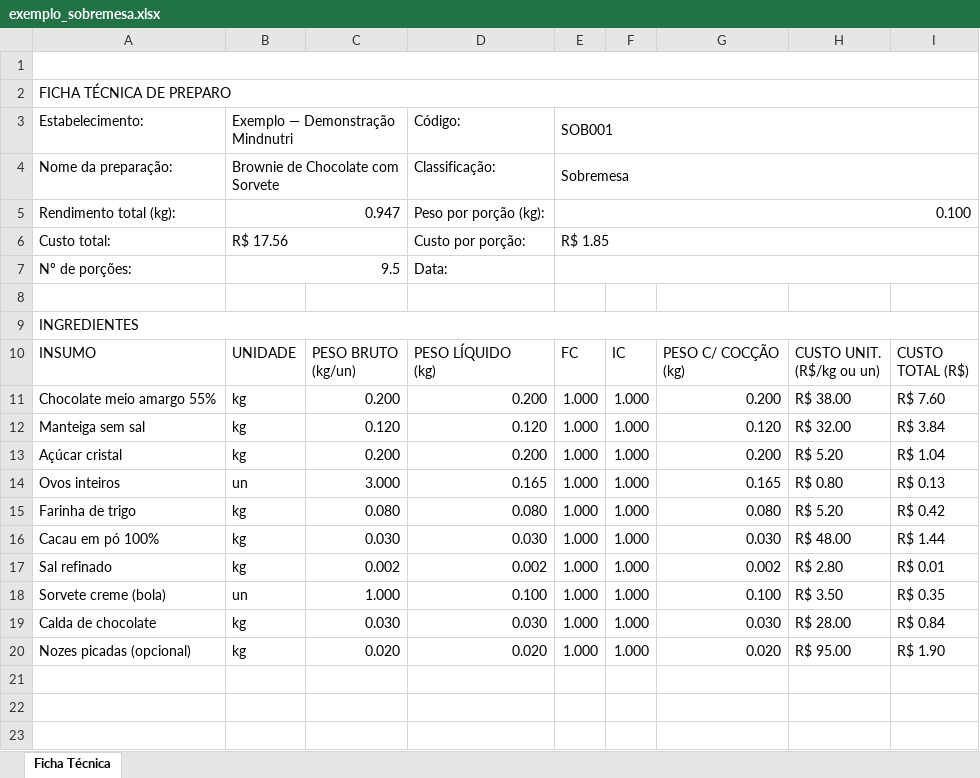
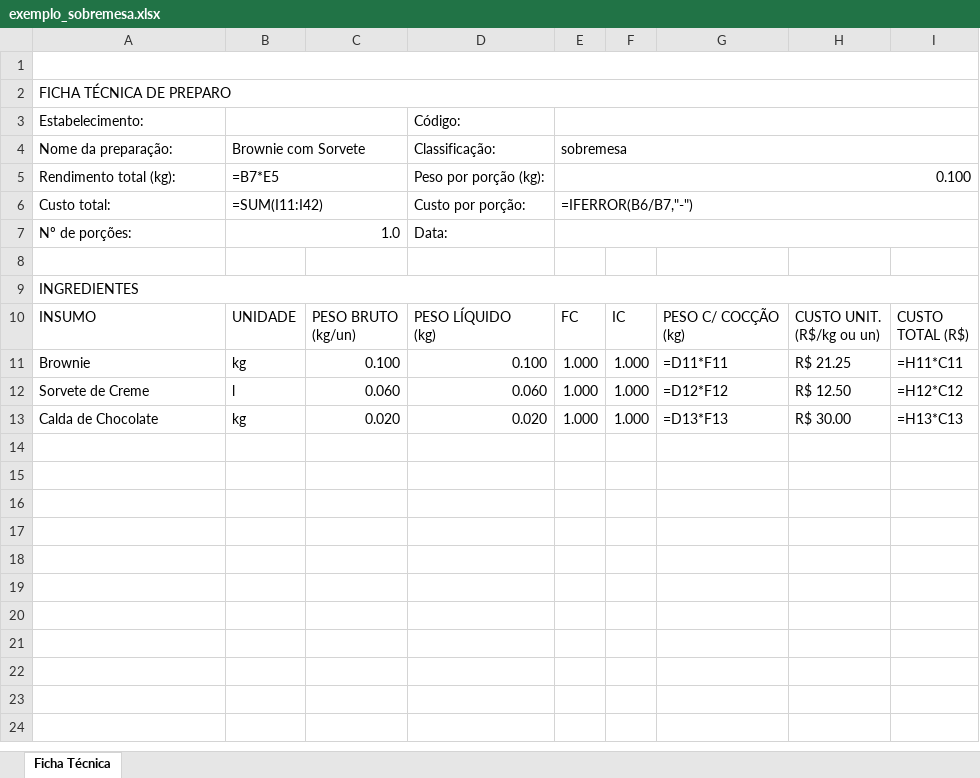
Before and after one commit to GRUPOMINDHUB/MINDNUTRI, an Excel workbook: mindnutri_painel/exemplos/exemplo_sobremesa.xlsx, sheet Ficha Técnica, drawn as a sheet; only a part is shown; the shorter side is filled out with more unchanged rows; values as stored, in another font and other column widths than the file's, no cell formats; formulas without a stored value are shown as written; charts and pictures not drawn; removed rows and columns are numbered as before the commit, all else as after; the diff covers the shown part only; the diff names each change by its address in the sheet, - before the commit and + after, or states it on an @@ line.

```diff
--- a/mindnutri_painel/exemplos/exemplo_sobremesa.xlsx (sheet Ficha Técnica)
+++ b/mindnutri_painel/exemplos/exemplo_sobremesa.xlsx (sheet Ficha Técnica)
-B3: Exemplo — Demonstração Mindnutri
+B3: (empty)
-E3: SOB001
+E3: (empty)
-B4: Brownie de Chocolate com Sorvete
+B4: Brownie com Sorvete
-E4: Sobremesa
+E4: sobremesa
-B5: 0.947
+B5: =B7*E5
-B6: R$ 17.56
+B6: =SUM(I11:I42)
-E6: R$ 1.85
+E6: =IFERROR(B6/B7,"-")
-B7: 9.5
+B7: 1.0
-row 11: Chocolate meio amargo 55% | kg | 0.200 | 0.200 | 1.000 | 1.000 | 0.200 | R$ 38.00 | R$ 7.60
-row 12: Manteiga sem sal | kg | 0.120 | 0.120 | 1.000 | 1.000 | 0.120 | R$ 32.00 | R$ 3.84
-row 13: Açúcar cristal | kg | 0.200 | 0.200 | 1.000 | 1.000 | 0.200 | R$ 5.20 | R$ 1.04
-row 14: Ovos inteiros | un | 3.000 | 0.165 | 1.000 | 1.000 | 0.165 | R$ 0.80 | R$ 0.13
-row 15: Farinha de trigo | kg | 0.080 | 0.080 | 1.000 | 1.000 | 0.080 | R$ 5.20 | R$ 0.42
-row 16: Cacau em pó 100% | kg | 0.030 | 0.030 | 1.000 | 1.000 | 0.030 | R$ 48.00 | R$ 1.44
-row 17: Sal refinado | kg | 0.002 | 0.002 | 1.000 | 1.000 | 0.002 | R$ 2.80 | R$ 0.01
-row 18: Sorvete creme (bola) | un | 1.000 | 0.100 | 1.000 | 1.000 | 0.100 | R$ 3.50 | R$ 0.35
-row 19: Calda de chocolate | kg | 0.030 | 0.030 | 1.000 | 1.000 | 0.030 | R$ 28.00 | R$ 0.84
+row 11: Brownie | kg | 0.100 | 0.100 | 1.000 | 1.000 | =D11*F11 | R$ 21.25 | =H11*C11
+row 12: Sorvete de Creme | l | 0.060 | 0.060 | 1.000 | 1.000 | =D12*F12 | R$ 12.50 | =H12*C12
-A13 (Estabelecimento:): Nozes picadas (opcional)
+A13 (Estabelecimento:): Calda de Chocolate
-G13: 0.020
+G13: =D13*F13
-H13: R$ 95.00
+H13: R$ 30.00
-I13: R$ 1.90
+I13: =H13*C13
```
Also changed, not shown: 7 added rows, 2 removed rows and 8 edited cells elsewhere in this sheet, cell formats, charts or pictures, mindnutri_painel/exemplos/exemplo_hamburguer.xlsx, mindnutri_painel/exemplos/exemplo_pizza.xlsx, 16 other files.
